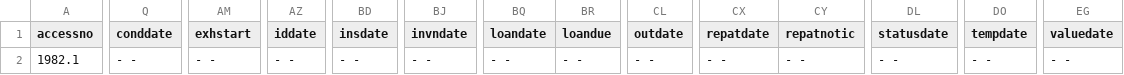
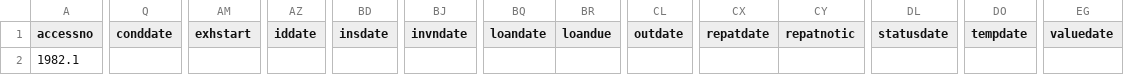
Before and after one commit to collectionspace/csible, a CSV file: templates/pastperfect/objects/objects.example.csv, drawn as a sheet; only a part is shown, gaps mark what is left out; the diff names each change by its address in the sheet, - before the commit and + after, or states it on an @@ line.

```diff
--- a/templates/pastperfect/objects/objects.example.csv
+++ b/templates/pastperfect/objects/objects.example.csv
-Q2 (conddate): - -
+Q2 (conddate): (empty)
-AM2 (exhstart): - -
+AM2 (exhstart): (empty)
-AZ2 (iddate): - -
+AZ2 (iddate): (empty)
-BD2 (insdate): - -
+BD2 (insdate): (empty)
-BJ2 (invndate): - -
+BJ2 (invndate): (empty)
-BQ2 (loandate): - -
+BQ2 (loandate): (empty)
-BR2 (loandue): - -
+BR2 (loandue): (empty)
-CL2 (outdate): - -
+CL2 (outdate): (empty)
-CX2 (repatdate): - -
+CX2 (repatdate): (empty)
-CY2 (repatnotic): - -
+CY2 (repatnotic): (empty)
-DL2 (statusdate): - -
+DL2 (statusdate): (empty)
-DO2 (tempdate): - -
+DO2 (tempdate): (empty)
-EG2 (valuedate): - -
+EG2 (valuedate): (empty)
```
Also changed, not shown: templates/pastperfect/objects/objects.map.csv.
